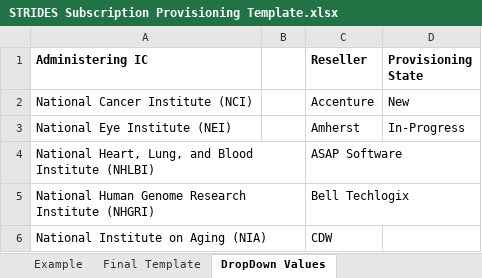
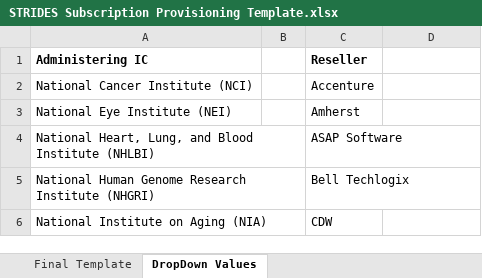
Before and after one commit to microsoft/STRIDES, an Excel workbook: subscription provisioning/assets/STRIDES Subscription Provisioning Template.xlsx, sheet DropDown Values, drawn as a sheet; only a part is shown; values as stored, in another font and other column widths than the file's, no borders; the diff names each change by its address in the sheet, - before the commit and + after, or states it on an @@ line.

Commit message:
updating Subscription Provisioning Form

```diff
--- a/subscription provisioning/assets/STRIDES Subscription Provisioning Template.xlsx (sheet DropDown Values)
+++ b/subscription provisioning/assets/STRIDES Subscription Provisioning Template.xlsx (sheet DropDown Values)
-sheet tab: Example
-D1: Provisioning State
+D1: (empty)
-D2: New
+D2: (empty)
-D3: In-Progress
+D3: (empty)
```
Also changed, not shown: sheet Final Template.
